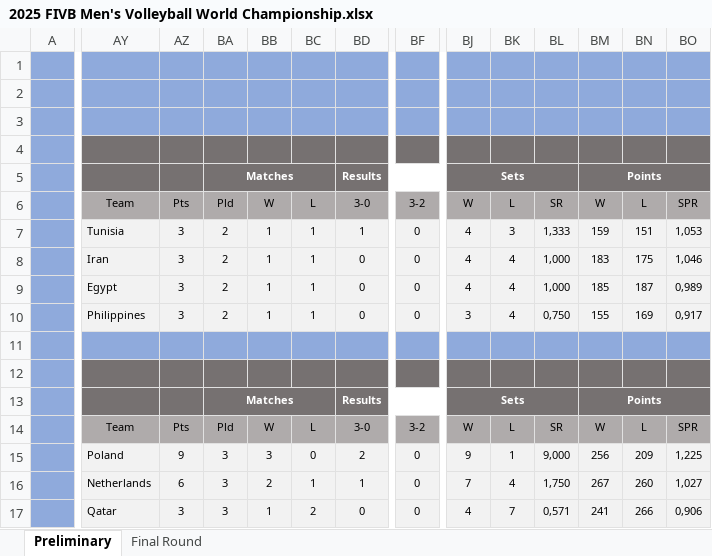
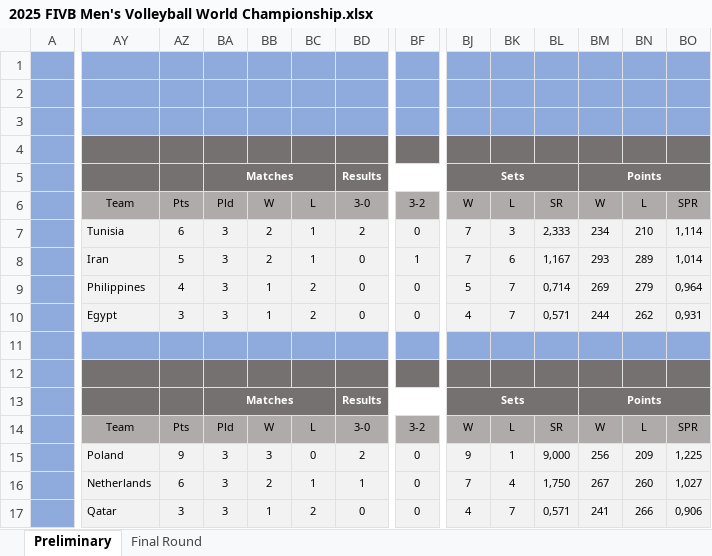
Before and after one commit to maurilyn/2025-FIVB-Men-s-Volleyball-World, an Excel workbook: 2025 FIVB Men's Volleyball World Championship.xlsx, sheet Preliminary, drawn as a sheet; only a part is shown, gaps mark what is left out; values as stored, in another font and other column widths than the file's, no borders; charts and pictures and conditional formats not drawn; removed rows and columns are numbered as before the commit, all else as after; rows hold the shown columns only; the diff covers the shown part only; the diff names each change by its address in the sheet, - before the commit and + after, or states it on an @@ line.

Commit message:
Att preliminary round complete

```diff
--- a/2025 FIVB Men's Volleyball World Championship.xlsx (sheet Preliminary)
+++ b/2025 FIVB Men's Volleyball World Championship.xlsx (sheet Preliminary)
-AZ7: 3
+AZ7: 6
-BA7:BA9: 2
+BA7:BA9: 3
-BB7:BB8: 1
+BB7:BB8: 2
-BD7: 1
+BD7: 2
-BJ7:BJ8: 4
+BJ7:BJ8: 7
-BL7: 1,333
+BL7: 2,333
-BM7: 159
+BM7: 234
-BN7: 151
+BN7: 210
-BO7: 1,053
+BO7: 1,114
-AZ8: 3
+AZ8: 5
-BF8: 0
+BF8: 1
-BK8: 4
+BK8: 6
-BL8: 1,000
+BL8: 1,167
-BM8: 183
+BM8: 293
-BN8: 175
+BN8: 289
-BO8: 1,046
+BO8: 1,014
-AY9: Egypt
+AY9: Philippines
-AZ9: 3
+AZ9: 4
-BC9: 1
+BC9: 2
-BJ9: 4
+BJ9: 5
-BK9: 4
+BK9: 7
-BL9: 1,000
+BL9: 0,714
-BM9: 185
+BM9: 269
-BN9: 187
+BN9: 279
-BO9: 0,989
+BO9: 0,964
-row 10:  | Philippines | 3 | 2 | 1 | 1 | 0 | 0 | 3 | 4 | 0,750 | 155 | 169 | 0,917
-row 11:  |  |  | 8
+row 10:  | Egypt | 3 | 3 | 1 | 2 | 0 | 0 | 4 | 7 | 0,571 | 244 | 262 | 0,931
+row 11:  |  |  | 12
```
Also changed, not shown: 4 added rows, 4 removed rows and 132 edited cells elsewhere in this sheet, sheet Final Round, hidden cells.
